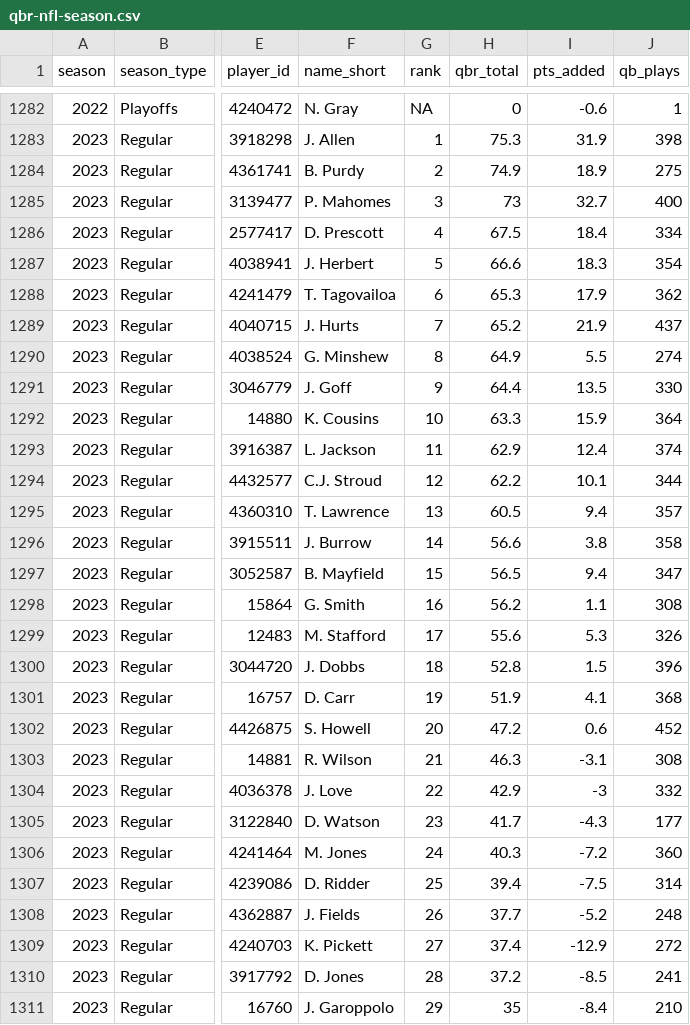
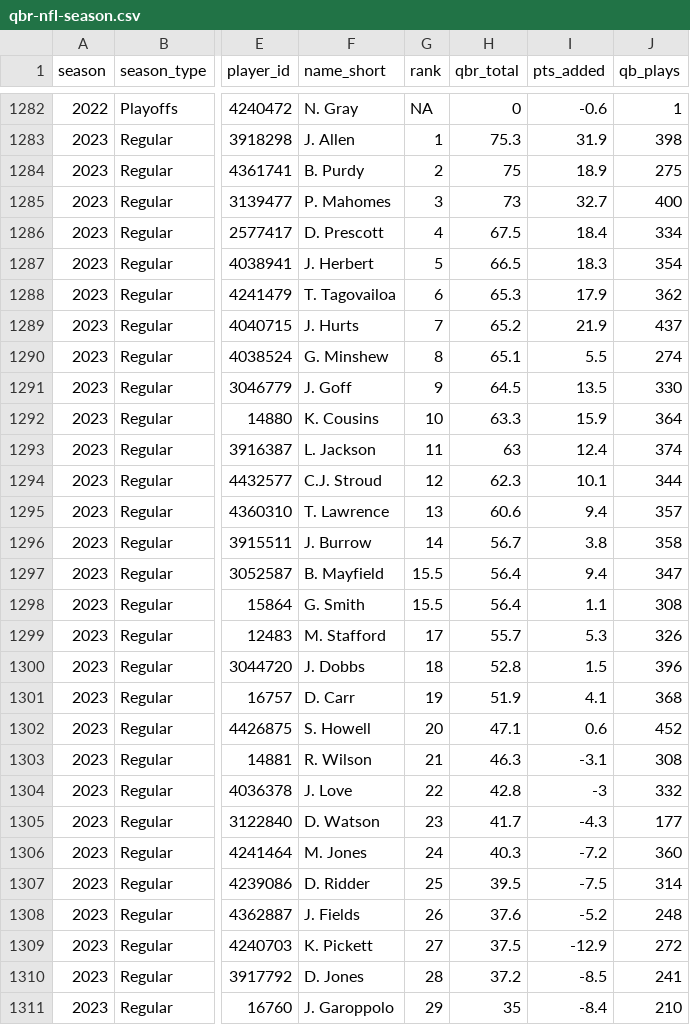
Before and after one commit to nflverse/espnscrapeR-data, a CSV file: data/qbr-nfl-season.csv, drawn as a sheet; only a part is shown, gaps mark what is left out; the diff covers the shown part only; the diff names each change by its address in the sheet, - before the commit and + after, or states it on an @@ line.

```diff
--- a/data/qbr-nfl-season.csv
+++ b/data/qbr-nfl-season.csv
-H1284 (qbr_total): 74.9
+H1284 (qbr_total): 75
-H1287 (qbr_total): 66.6
+H1287 (qbr_total): 66.5
-H1290 (qbr_total): 64.9
+H1290 (qbr_total): 65.1
-H1291 (qbr_total): 64.4
+H1291 (qbr_total): 64.5
-H1293 (qbr_total): 62.9
+H1293 (qbr_total): 63
-H1294 (qbr_total): 62.2
+H1294 (qbr_total): 62.3
-H1295 (qbr_total): 60.5
+H1295 (qbr_total): 60.6
-H1296 (qbr_total): 56.6
+H1296 (qbr_total): 56.7
-G1297 (rank): 15
+G1297 (rank): 15.5
-H1297 (qbr_total): 56.5
+H1297 (qbr_total): 56.4
-G1298 (rank): 16
+G1298 (rank): 15.5
-H1298 (qbr_total): 56.2
+H1298 (qbr_total): 56.4
-H1299 (qbr_total): 55.6
+H1299 (qbr_total): 55.7
-H1302 (qbr_total): 47.2
+H1302 (qbr_total): 47.1
-H1304 (qbr_total): 42.9
+H1304 (qbr_total): 42.8
-H1307 (qbr_total): 39.4
+H1307 (qbr_total): 39.5
-H1308 (qbr_total): 37.7
+H1308 (qbr_total): 37.6
-H1309 (qbr_total): 37.4
+H1309 (qbr_total): 37.5
```
Also changed, not shown: 1 added row, 1 removed row and 15 edited cells elsewhere in this file, 3 other files.
